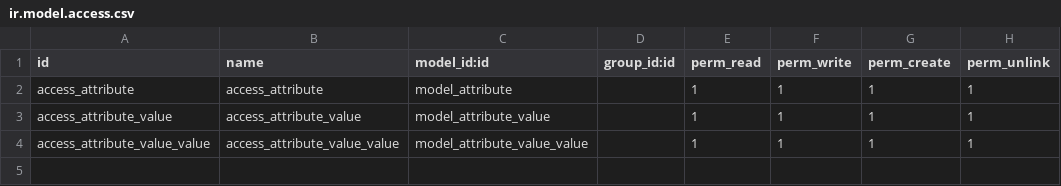
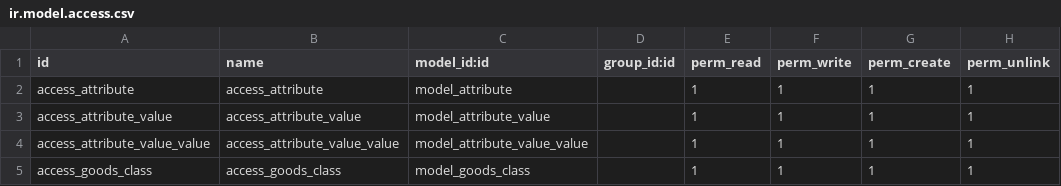
Before and after one commit to osbzr/gooderp_addons, a CSV file: goods/security/ir.model.access.csv, drawn as a sheet.

```diff
--- a/goods/security/ir.model.access.csv
+++ b/goods/security/ir.model.access.csv
@@ -4 +4,2 @@ access_attribute_value,access_attribute_value,model_attribute_value,,1,1,1,1
 access_attribute_value_value,access_attribute_value_value,model_attribute_value_value,,1,1,1,1
+access_goods_class,access_goods_class,model_goods_class,,1,1,1,1
```
Also changed, not shown: gooderp_pos/security/ir.model.access.csv, 2 other files.
